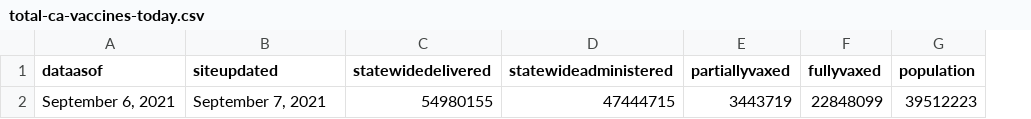
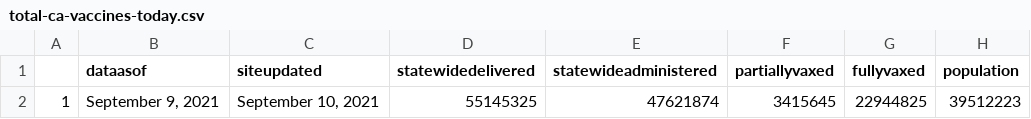
Before and after one commit to abcotvdata/CA-Vaccines, a CSV file: ca-vaccine-data/total-ca-vaccines-today.csv, drawn as a sheet; removed rows and columns are numbered as before the commit, all else as after; the diff names each change by its address in the sheet, - before the commit and + after, or states it on an @@ line.

Commit message:
GitHub Update CA Vaccine Totals Data 2021-09-10

```diff
--- a/ca-vaccine-data/total-ca-vaccines-today.csv
+++ b/ca-vaccine-data/total-ca-vaccines-today.csv
+column A, empty
-row 2: September 6, 2021 | September 7, 2021 | 54980155 | 47444715 | 3443719 | 22848099 | 39512223
+row 2: 1 | September 9, 2021 | September 10, 2021 | 55145325 | 47621874 | 3415645 | 22944825 | 39512223
```
